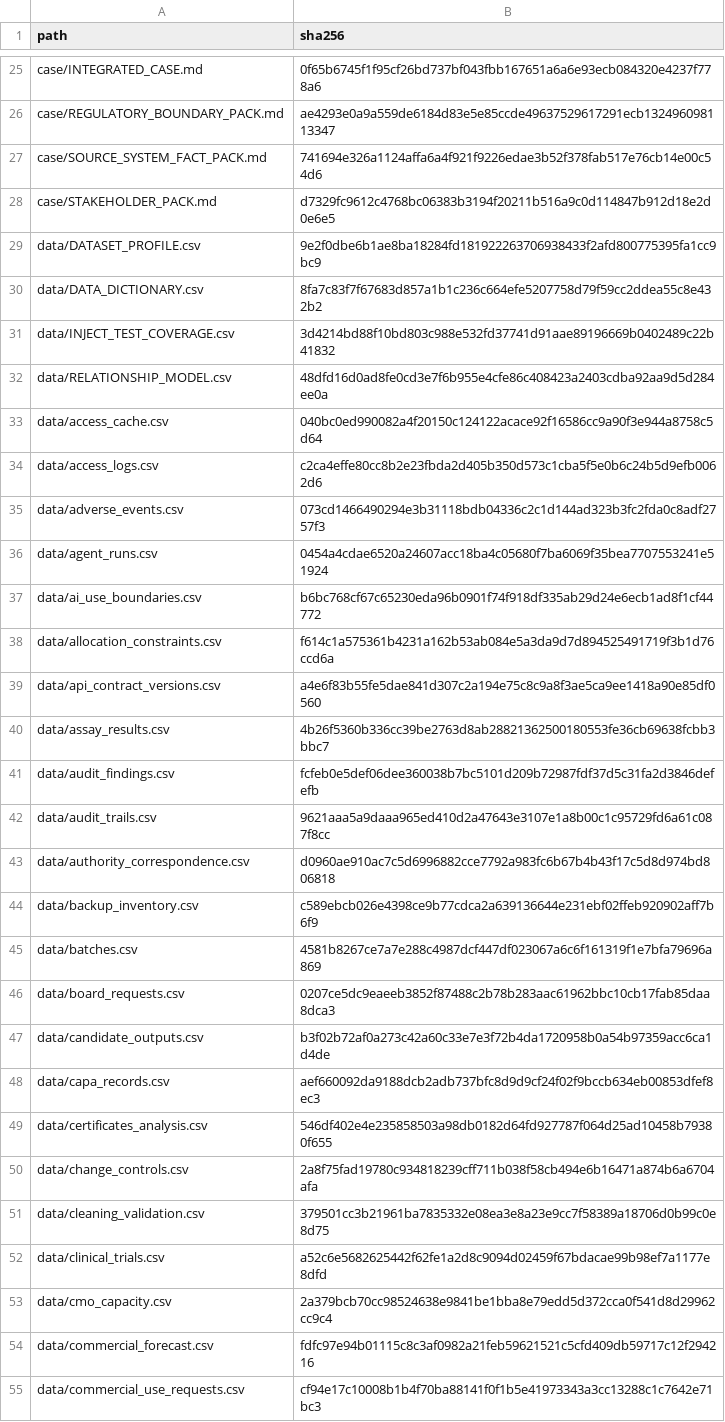
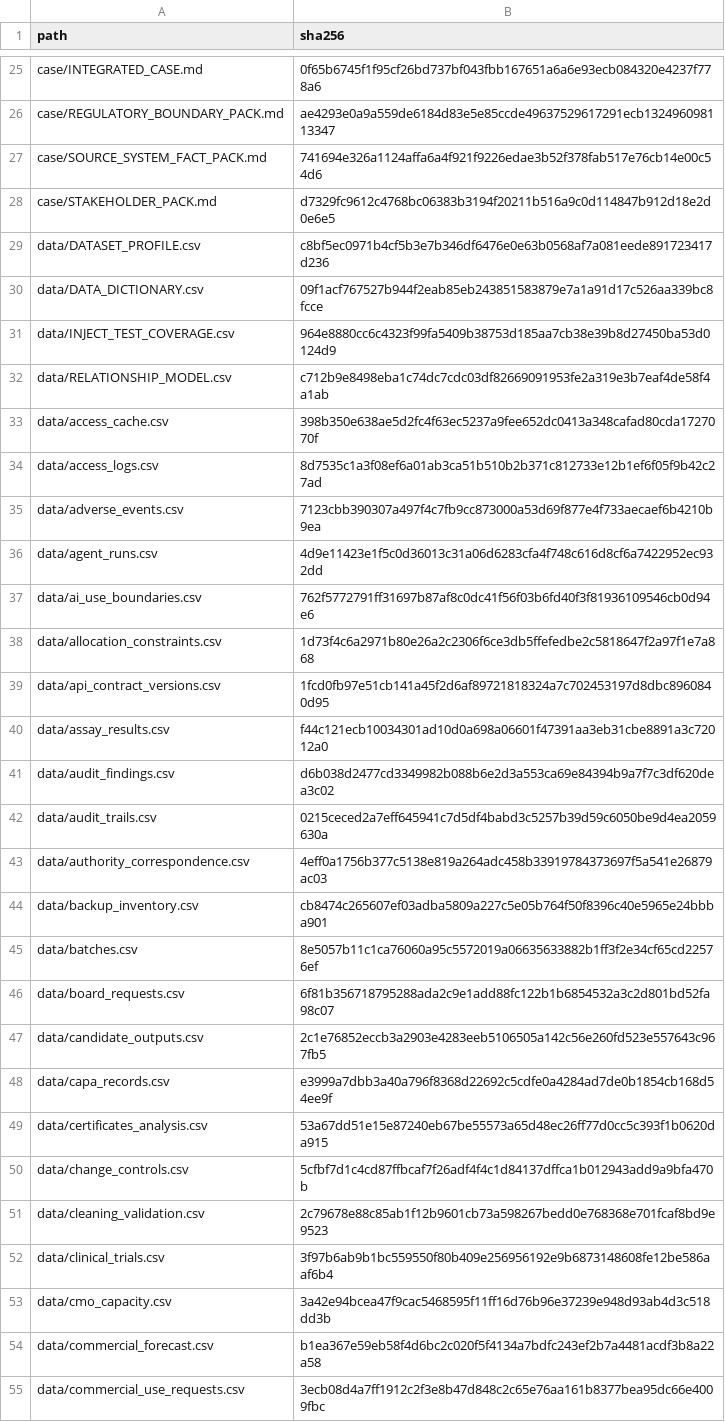
Before and after one commit to VenkataDineshPuranam/Project_AEGIS_Pharma_AI_FDE_Capstone_Team_3_claude_code, a CSV file: FILE_HASHES.csv, drawn as a sheet; only a part is shown, gaps mark what is left out; the diff covers the shown part only.

```diff
--- a/FILE_HASHES.csv
+++ b/FILE_HASHES.csv
@@ -28,28 +28,28 @@ case/SOURCE_SYSTEM_FACT_PACK.md,741694e326a1124affa6a4f921f9226edae3b52f378fab51
 case/STAKEHOLDER_PACK.md,d7329fc9612c4768bc06383b3194f20211b516a9c0d114847b912d18e2d0e6e5
-data/DATASET_PROFILE.csv,9e2f0dbe6b1ae8ba18284fd181922263706938433f2afd800775395fa1cc9bc9
-data/DATA_DICTIONARY.csv,8fa7c83f7f67683d857a1b1c236c664efe5207758d79f59cc2ddea55c8e432b2
-data/INJECT_TEST_COVERAGE.csv,3d4214bd88f10bd803c988e532fd37741d91aae89196669b0402489c22b41832
-data/RELATIONSHIP_MODEL.csv,48dfd16d0ad8fe0cd3e7f6b955e4cfe86c408423a2403cdba92aa9d5d284ee0a
-data/access_cache.csv,040bc0ed990082a4f20150c124122acace92f16586cc9a90f3e944a8758c5d64
-data/access_logs.csv,c2ca4effe80cc8b2e23fbda2d405b350d573c1cba5f5e0b6c24b5d9efb0062d6
-data/adverse_events.csv,073cd1466490294e3b31118bdb04336c2c1d144ad323b3fc2fda0c8adf2757f3
-data/agent_runs.csv,0454a4cdae6520a24607acc18ba4c05680f7ba6069f35bea7707553241e51924
-data/ai_use_boundaries.csv,b6bc768cf67c65230eda96b0901f74f918df335ab29d24e6ecb1ad8f1cf44772
-data/allocation_constraints.csv,f614c1a575361b4231a162b53ab084e5a3da9d7d894525491719f3b1d76ccd6a
-data/api_contract_versions.csv,a4e6f83b55fe5dae841d307c2a194e75c8c9a8f3ae5ca9ee1418a90e85df0560
-data/assay_results.csv,4b26f5360b336cc39be2763d8ab28821362500180553fe36cb69638fcbb3bbc7
-data/audit_findings.csv,fcfeb0e5def06dee360038b7bc5101d209b72987fdf37d5c31fa2d3846defefb
-data/audit_trails.csv,9621aaa5a9daaa965ed410d2a47643e3107e1a8b00c1c95729fd6a61c087f8cc
-data/authority_correspondence.csv,d0960ae910ac7c5d6996882cce7792a983fc6b67b4b43f17c5d8d974bd806818
-data/backup_inventory.csv,c589ebcb026e4398ce9b77cdca2a639136644e231ebf02ffeb920902aff7b6f9
-data/batches.csv,4581b8267ce7a7e288c4987dcf447df023067a6c6f161319f1e7bfa79696a869
-data/board_requests.csv,0207ce5dc9eaeeb3852f87488c2b78b283aac61962bbc10cb17fab85daa8dca3
-data/candidate_outputs.csv,b3f02b72af0a273c42a60c33e7e3f72b4da1720958b0a54b97359acc6ca1d4de
-data/capa_records.csv,aef660092da9188dcb2adb737bfc8d9d9cf24f02f9bccb634eb00853dfef8ec3
-data/certificates_analysis.csv,546df402e4e235858503a98db0182d64fd927787f064d25ad10458b79380f655
-data/change_controls.csv,2a8f75fad19780c934818239cff711b038f58cb494e6b16471a874b6a6704afa
-data/cleaning_validation.csv,379501cc3b21961ba7835332e08ea3e8a23e9cc7f58389a18706d0b99c0e8d75
-data/clinical_trials.csv,a52c6e5682625442f62fe1a2d8c9094d02459f67bdacae99b98ef7a1177e8dfd
-data/cmo_capacity.csv,2a379bcb70cc98524638e9841be1bba8e79edd5d372cca0f541d8d29962cc9c4
-data/commercial_forecast.csv,fdfc97e94b01115c8c3af0982a21feb59621521c5cfd409db59717c12f294216
-data/commercial_use_requests.csv,cf94e17c10008b1b4f70ba88141f0f1b5e41973343a3cc13288c1c7642e71bc3
+data/DATASET_PROFILE.csv,c8bf5ec0971b4cf5b3e7b346df6476e0e63b0568af7a081eede891723417d236
+data/DATA_DICTIONARY.csv,09f1acf767527b944f2eab85eb243851583879e7a1a91d17c526aa339bc8fcce
+data/INJECT_TEST_COVERAGE.csv,964e8880cc6c4323f99fa5409b38753d185aa7cb38e39b8d27450ba53d0124d9
+data/RELATIONSHIP_MODEL.csv,c712b9e8498eba1c74dc7cdc03df82669091953fe2a319e3b7eaf4de58f4a1ab
+data/access_cache.csv,398b350e638ae5d2fc4f63ec5237a9fee652dc0413a348cafad80cda1727070f
+data/access_logs.csv,8d7535c1a3f08ef6a01ab3ca51b510b2b371c812733e12b1ef6f05f9b42c27ad
+data/adverse_events.csv,7123cbb390307a497f4c7fb9cc873000a53d69f877e4f733aecaef6b4210b9ea
+data/agent_runs.csv,4d9e11423e1f5c0d36013c31a06d6283cfa4f748c616d8cf6a7422952ec932dd
+data/ai_use_boundaries.csv,762f5772791ff31697b87af8c0dc41f56f03b6fd40f3f81936109546cb0d94e6
+data/allocation_constraints.csv,1d73f4c6a2971b80e26a2c2306f6ce3db5ffefedbe2c5818647f2a97f1e7a868
+data/api_contract_versions.csv,1fcd0fb97e51cb141a45f2d6af89721818324a7c702453197d8dbc8960840d95
+data/assay_results.csv,f44c121ecb10034301ad10d0a698a06601f47391aa3eb31cbe8891a3c72012a0
+data/audit_findings.csv,d6b038d2477cd3349982b088b6e2d3a553ca69e84394b9a7f7c3df620dea3c02
+data/audit_trails.csv,0215ceced2a7eff645941c7d5df4babd3c5257b39d59c6050be9d4ea2059630a
+data/authority_correspondence.csv,4eff0a1756b377c5138e819a264adc458b33919784373697f5a541e26879ac03
+data/backup_inventory.csv,cb8474c265607ef03adba5809a227c5e05b764f50f8396c40e5965e24bbba901
+data/batches.csv,8e5057b11c1ca76060a95c5572019a06635633882b1ff3f2e34cf65cd22576ef
+data/board_requests.csv,6f81b356718795288ada2c9e1add88fc122b1b6854532a3c2d801bd52fa98c07
+data/candidate_outputs.csv,2c1e76852eccb3a2903e4283eeb5106505a142c56e260fd523e557643c967fb5
+data/capa_records.csv,e3999a7dbb3a40a796f8368d22692c5cdfe0a4284ad7de0b1854cb168d54ee9f
+data/certificates_analysis.csv,53a67dd51e15e87240eb67be55573a65d48ec26ff77d0cc5c393f1b0620da915
+data/change_controls.csv,5cfbf7d1c4cd87ffbcaf7f26adf4f4c1d84137dffca1b012943add9a9bfa470b
+data/cleaning_validation.csv,2c79678e88c85ab1f12b9601cb73a598267bedd0e768368e701fcaf8bd9e9523
+data/clinical_trials.csv,3f97b6ab9b1bc559550f80b409e256956192e9b6873148608fe12be586aaf6b4
+data/cmo_capacity.csv,3a42e94bcea47f9cac5468595f11ff16d76b96e37239e948d93ab4d3c518dd3b
+data/commercial_forecast.csv,b1ea367e59eb58f4d6bc2c020f5f4134a7bdfc243ef2b7a4481acdf3b8a22a58
+data/commercial_use_requests.csv,3ecb08d4a7ff1912c2f3e8b47d848c2c65e76aa161b8377bea95dc66e4009fbc
```
Also changed, not shown: 9 added rows, 9 removed rows and 123 edited cells elsewhere in this file, 22 other files.
